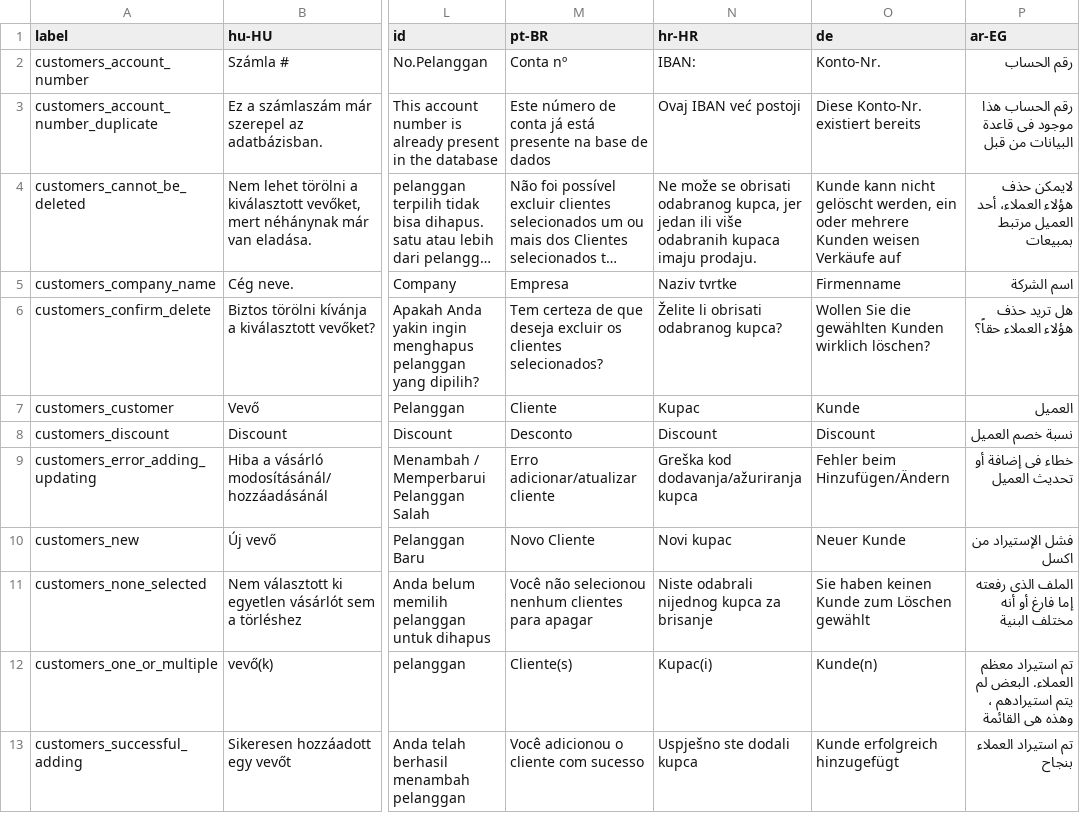
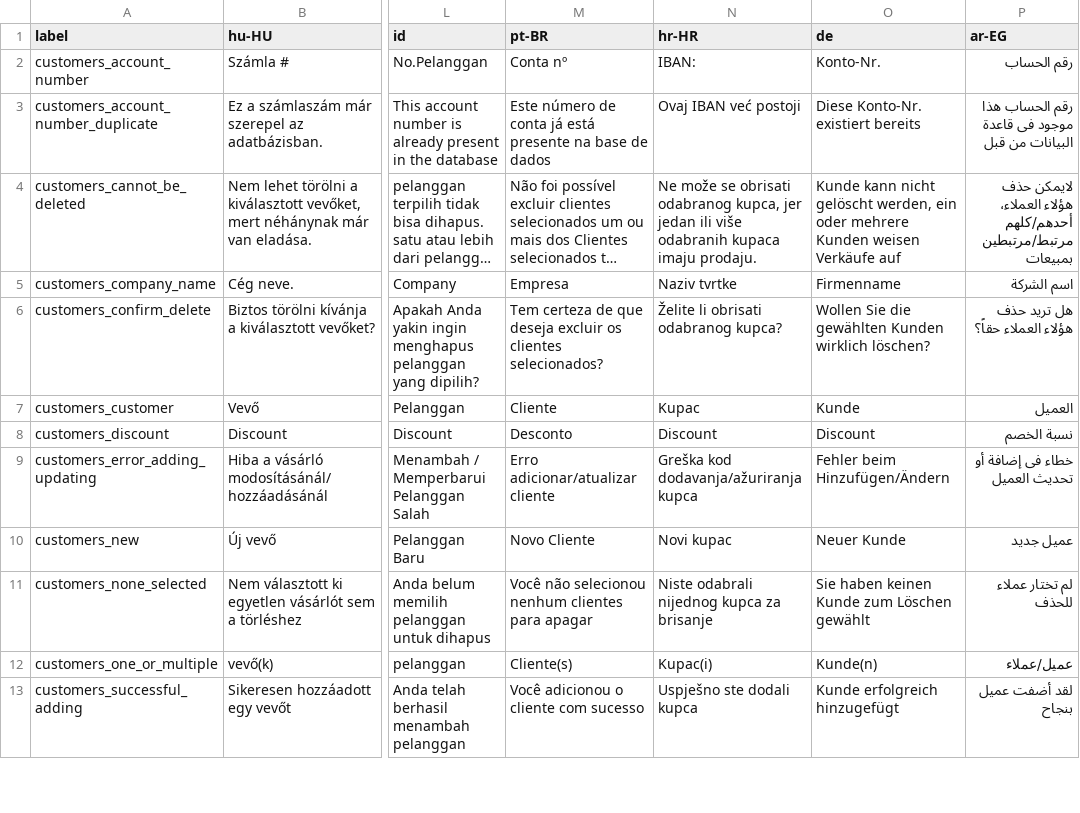
Before and after one commit to carfmccone/POS_O, a CSV file: translations/customers_lang.csv, drawn as a sheet; only a part is shown, gaps mark what is left out; long unchanged cells end in …; the diff covers the shown part only; the diff names each change by its address in the sheet, - before the commit and + after, or states it on an @@ line.

```diff
--- a/translations/customers_lang.csv
+++ b/translations/customers_lang.csv
-P4 (ar-EG): …هؤلاء العملاء، أحد العميل مرتبط بمبيعات
+P4 (ar-EG): …هؤلاء العملاء، أحدهم/كلهم مرتبط/مرتبطين بمبيعات
-P8 (ar-EG): نسبة خصم العميل
+P8 (ar-EG): نسبة الخصم
-P10 (ar-EG): فشل الإستيراد من اكسل
+P10 (ar-EG): عميل جديد
-P11 (ar-EG): الملف الذى رفعته إما فارغ أو أنه مختلف البنية
+P11 (ar-EG): لم تختار عملاء للحذف
-P12 (ar-EG): تم استيراد معظم العملاء. البعض لم يتم استيرادهم ، وهذه هى القائمة
+P12 (ar-EG): عميل/عملاء
-P13 (ar-EG): تم استيراد العملاء بنجاح
+P13 (ar-EG): لقد أضفت عميل بنجاح
```
Also changed, not shown: 10 edited cells elsewhere in this file, translations/config_lang.csv, translations/giftcards_lang.csv, 20 other files.
